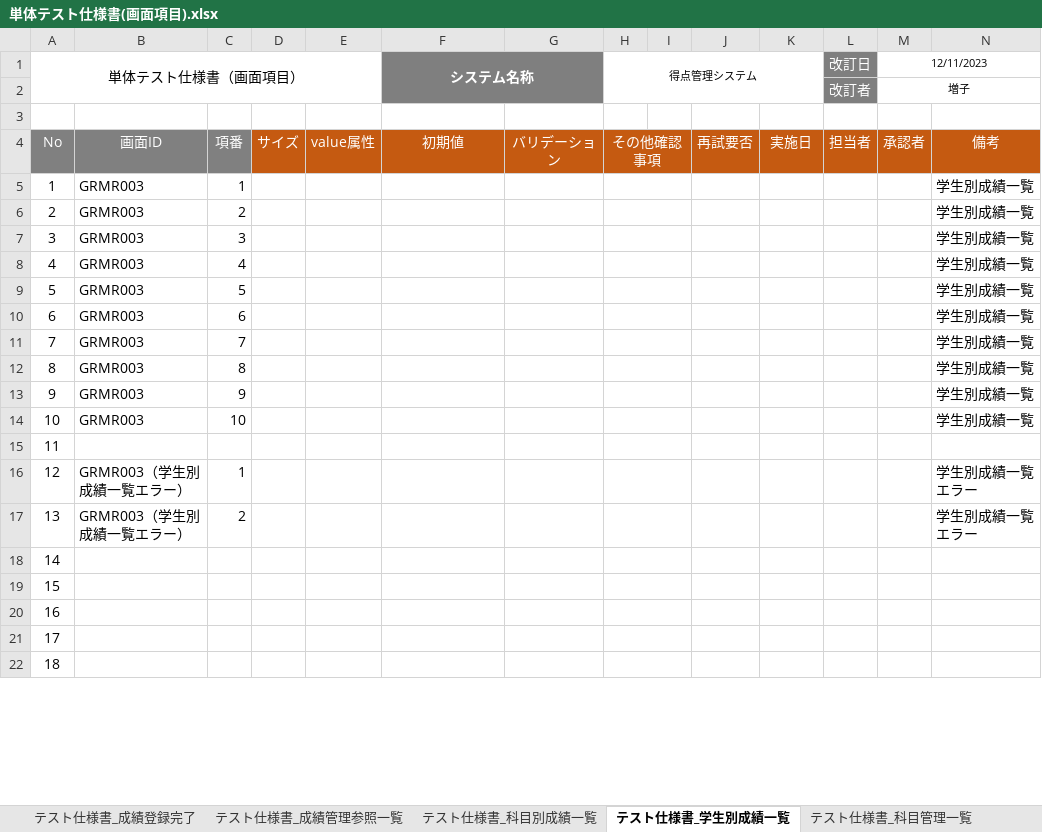
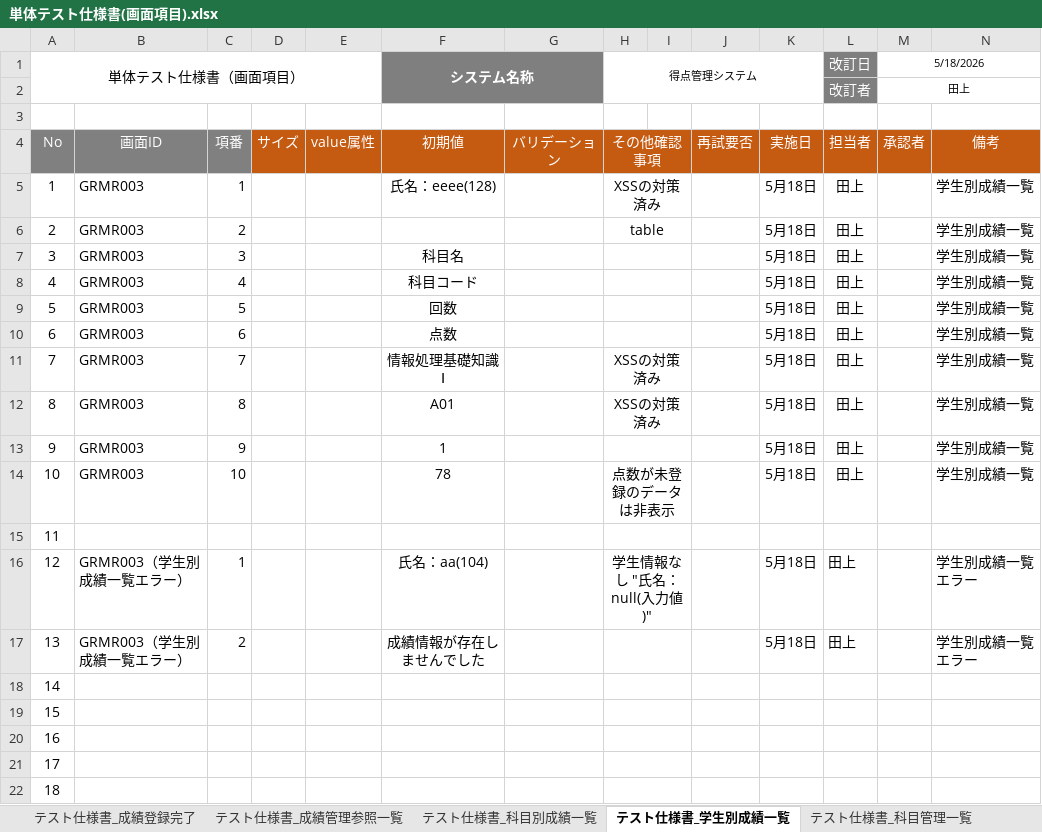
Before and after one commit to shoma0524/gamityansoftware, an Excel workbook: 単体テスト仕様書(画面項目).xlsx, sheet テスト仕様書_学生別成績一覧, drawn as a sheet; only a part is shown; values as stored, in another font and other column widths than the file's, no borders; the diff names each change by its address in the sheet, - before the commit and + after, or states it on an @@ line.

```diff
--- a/単体テスト仕様書(画面項目).xlsx (sheet テスト仕様書_学生別成績一覧)
+++ b/単体テスト仕様書(画面項目).xlsx (sheet テスト仕様書_学生別成績一覧)
-M1: 12/11/2023
+M1: 5/18/2026
-M2 (5/18/2026): 増子
+M2 (5/18/2026): 田上
-F5 (システム名称): (empty)
+F5 (システム名称): 氏名：eeee(128)
-H5 (得点管理システム): (empty)
+H5 (得点管理システム): XSSの対策済み
-K5:K14: (empty)
+K5:K14: 5月18日
-L5:L14 (改訂日): (empty)
+L5:L14 (改訂日): 田上
-H6 (得点管理システム): (empty)
+H6 (得点管理システム): table
-F7 (システム名称): (empty)
+F7 (システム名称): 科目名
-F8 (システム名称): (empty)
+F8 (システム名称): 科目コード
-F9 (システム名称): (empty)
+F9 (システム名称): 回数
-F10 (システム名称): (empty)
+F10 (システム名称): 点数
-F11 (システム名称): (empty)
+F11 (システム名称): 情報処理基礎知識Ⅰ
-H11:H12 (得点管理システム): (empty)
+H11:H12 (得点管理システム): XSSの対策済み
-F12 (システム名称): (empty)
+F12 (システム名称): A01
-F13 (システム名称): (empty)
+F13 (システム名称): 1
-F14 (システム名称): (empty)
+F14 (システム名称): 78
-H14 (得点管理システム): (empty)
+H14 (得点管理システム): 点数が未登録のデータは非表示
-F16 (システム名称): (empty)
+F16 (システム名称): 氏名：aa(104)
-H16 (得点管理システム): (empty)
+H16 (得点管理システム): 学生情報なし "氏名：null(入力値)"
-K16:K17: (empty)
+K16:K17: 5月18日
-L16:L17 (改訂日): (empty)
+L16:L17 (改訂日): 田上
-F17 (システム名称): (empty)
+F17 (システム名称): 成績情報が存在しませんでした
```
Also changed, not shown: sheet テスト仕様書_成績管理登録一覧, sheet テスト仕様書_成績管理参照一覧, sheet テスト仕様書_科目別成績一覧, sheet テスト仕様書_成績登録完了, 11 other files.
